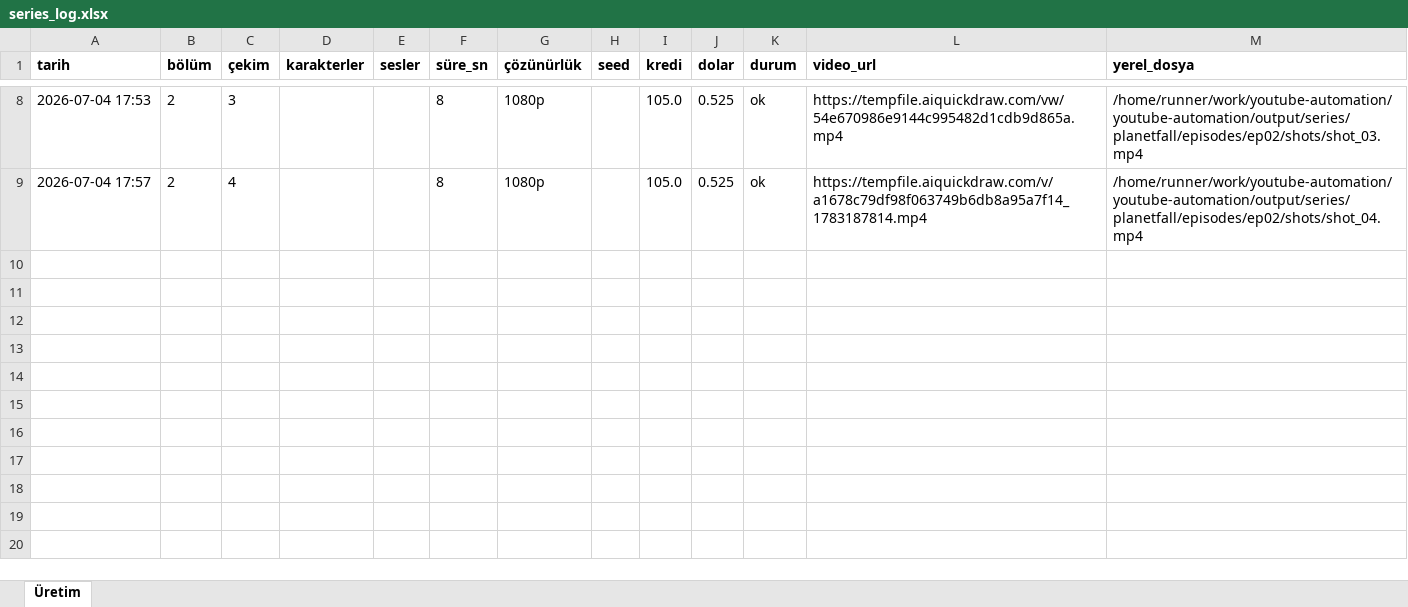
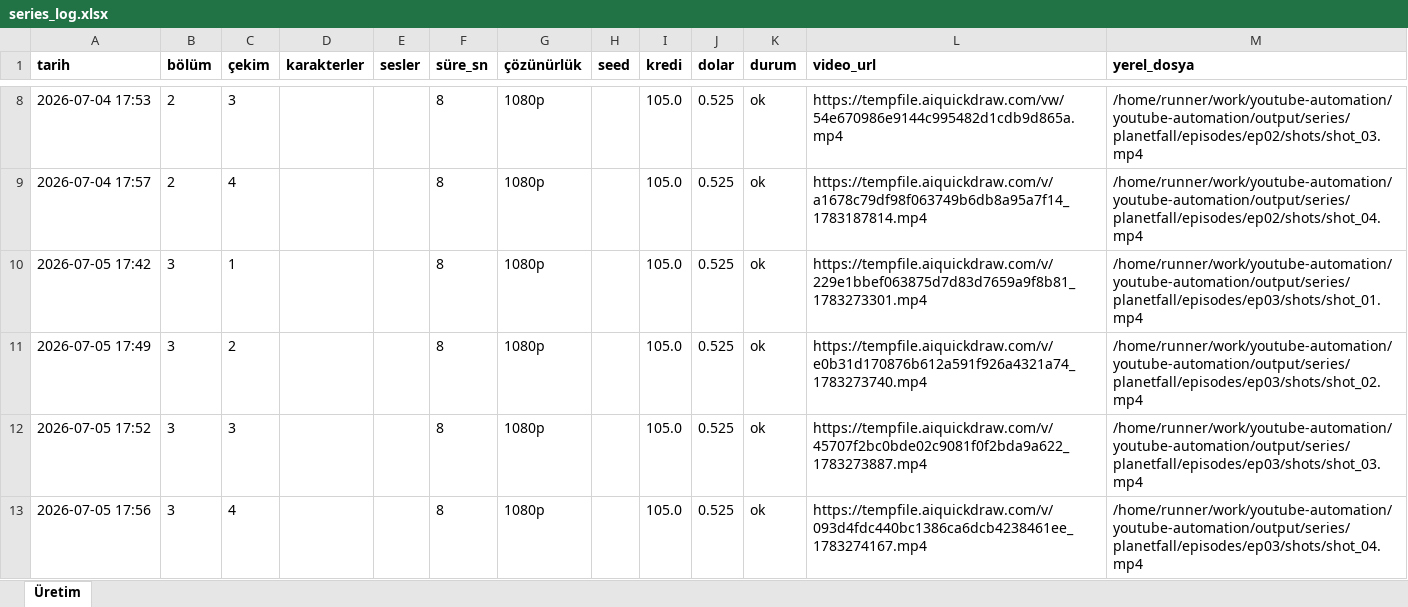
Before and after one commit to Wolkchen00/youtube-automation, an Excel workbook: series_data/planetfall/series_log.xlsx, sheet Üretim, drawn as a sheet; only a part is shown, gaps mark what is left out; values as stored, in another font and other column widths than the file's, no borders; the diff names each change by its address in the sheet, - before the commit and + after, or states it on an @@ line.

```diff
--- a/series_data/planetfall/series_log.xlsx (sheet Üretim)
+++ b/series_data/planetfall/series_log.xlsx (sheet Üretim)
+row 10: 2026-07-05 17:42 | 3 | 1 |  |  | 8 | 1080p |  | 105.0 | 0.525 | ok | https://tempfile.aiquickdraw.com/v/229e1bbef063875d7d83d7659a9f8b81_1783273301.mp4 | /home/runner/work/youtube-automation/youtube-automation/output/series/planetfall/episodes/ep03/shots/shot_01.mp4
+row 11: 2026-07-05 17:49 | 3 | 2 |  |  | 8 | 1080p |  | 105.0 | 0.525 | ok | https://tempfile.aiquickdraw.com/v/e0b31d170876b612a591f926a4321a74_1783273740.mp4 | /home/runner/work/youtube-automation/youtube-automation/output/series/planetfall/episodes/ep03/shots/shot_02.mp4
+row 12: 2026-07-05 17:52 | 3 | 3 |  |  | 8 | 1080p |  | 105.0 | 0.525 | ok | https://tempfile.aiquickdraw.com/v/45707f2bc0bde02c9081f0f2bda9a622_1783273887.mp4 | /home/runner/work/youtube-automation/youtube-automation/output/series/planetfall/episodes/ep03/shots/shot_03.mp4
+row 13: 2026-07-05 17:56 | 3 | 4 |  |  | 8 | 1080p |  | 105.0 | 0.525 | ok | https://tempfile.aiquickdraw.com/v/093d4fdc440bc1386ca6dcb4238461ee_1783274167.mp4 | /home/runner/work/youtube-automation/youtube-automation/output/series/planetfall/episodes/ep03/shots/shot_04.mp4
```
Also changed, not shown: 2 other files.
